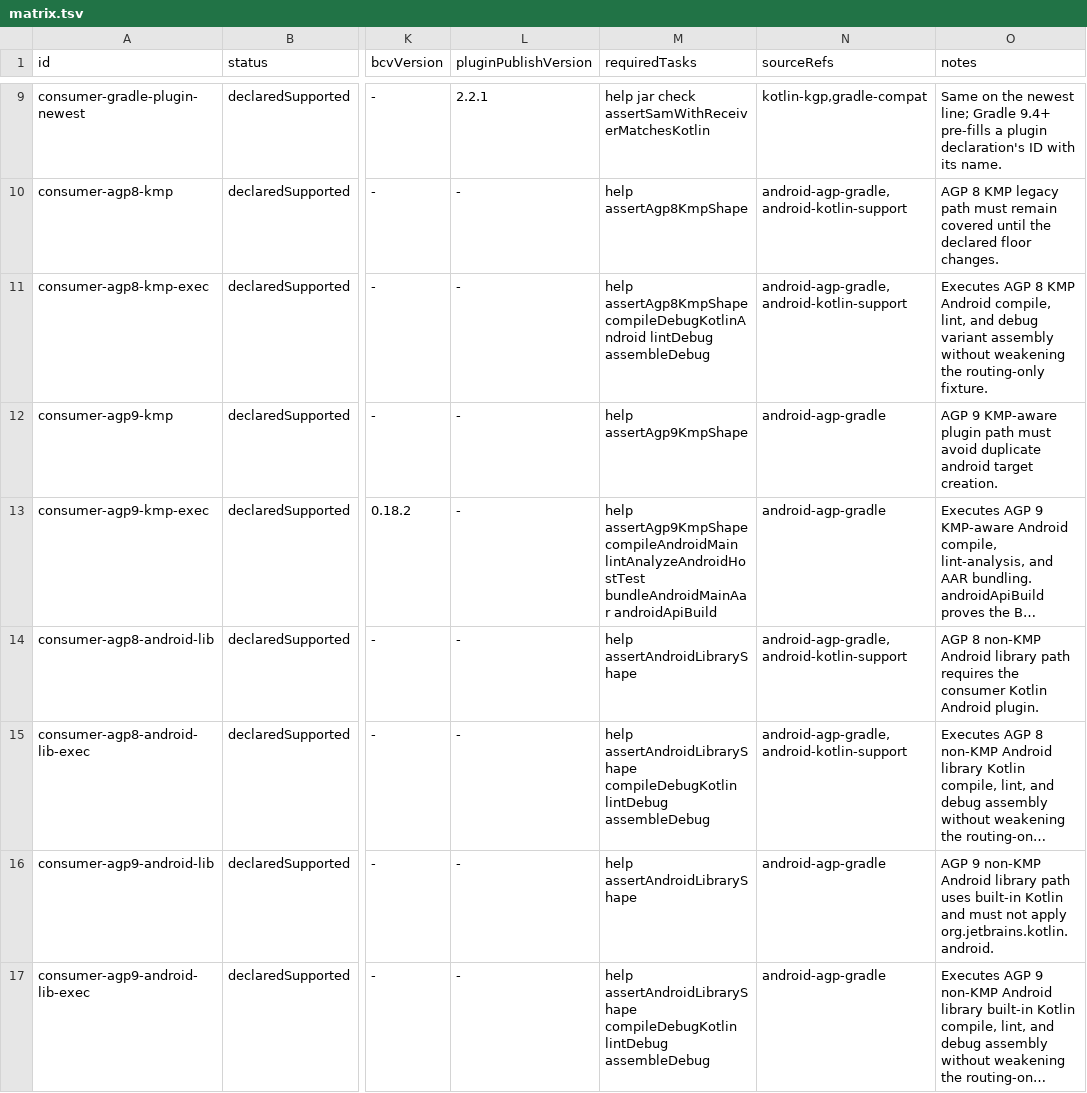
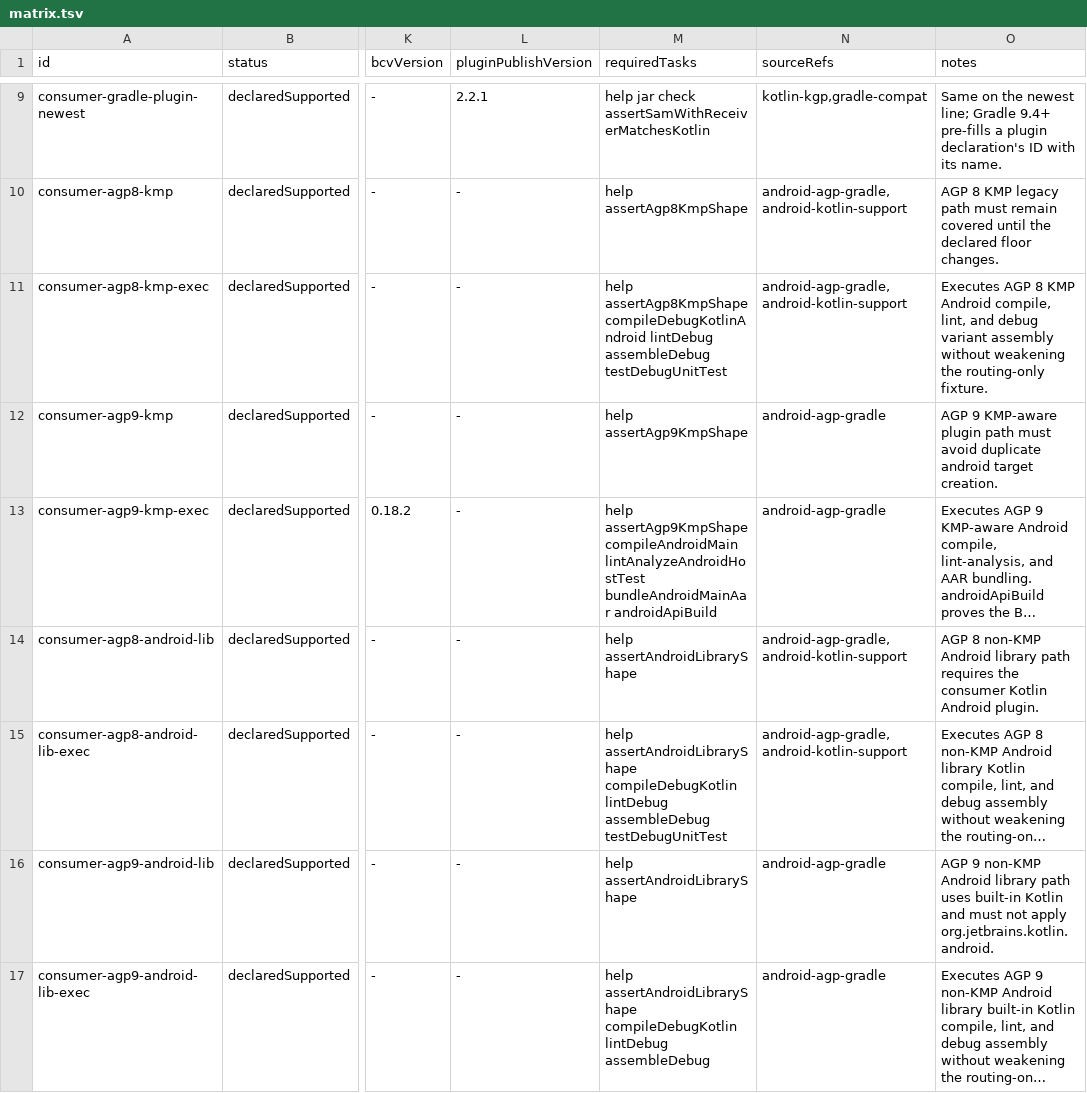
Before and after one commit to fluxo-kt/fluxo-kmp-conf, a TSV file: compat/matrix.tsv, drawn as a sheet; only a part is shown, gaps mark what is left out; long unchanged cells end in …; the diff names each change by its address in the sheet, - before the commit and + after, or states it on an @@ line.

Commit message:
fix(android): AGP 8 modules without unit tests no longer fail check on Gradle 9
fluxo enables unitTests.isIncludeAndroidResources (for Robolectric). On AGP 8 that generated config counts as test sources, so Gradle 9's failOnNoDiscoveredTests fails testDebugUnitTest in any module with no tests: 'There are test sources present ... did not discover any tests'. Control without fluxo (AGP 8.13.2, Gradle 9.0): passes; adding only isIncludeAndroidResources = true reproduces it. AGP 9.4.1 is unaffected, so only AGP 8 gets failOnNoDiscoveredTests.convention(false); a consumer's set(true) still wins. Gradle 8 never had this check, so AGP 8 users lose nothing.

RED: the AGP 8 exec rows (plain library and KMP) now also run testDebugUnitTest; both failed with the error above, both pass with the fix.

```diff
--- a/compat/matrix.tsv
+++ b/compat/matrix.tsv
-M11 (requiredTasks): …lintDebug assembleDebug
+M11 (requiredTasks): …lintDebug assembleDebug testDebugUnitTest
-M15 (requiredTasks): …lintDebug assembleDebug
+M15 (requiredTasks): …lintDebug assembleDebug testDebugUnitTest
```
Also changed, not shown: 1 other file.
